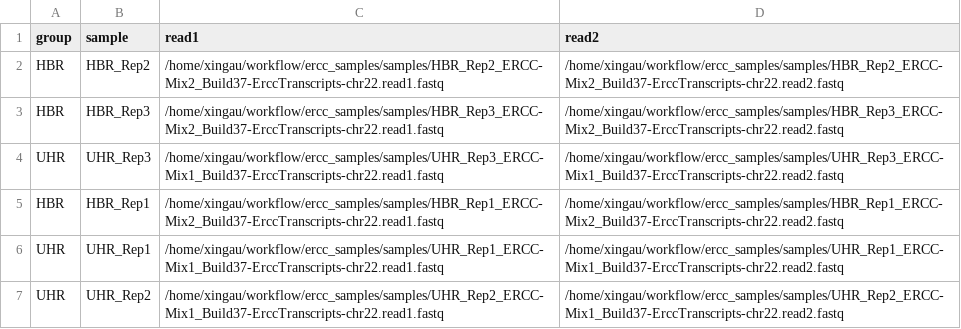
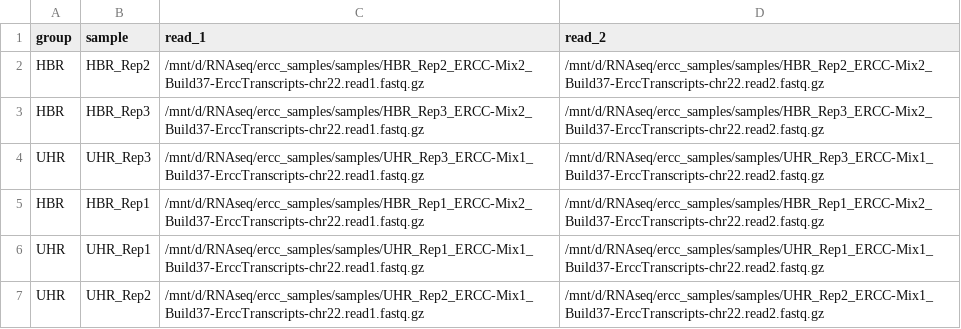
Before and after one commit to laclac102/RNAseq_pipe, a CSV file: metadata/design.csv, drawn as a sheet.

Commit message:
Checked design and comparision

```diff
--- a/metadata/design.csv
+++ b/metadata/design.csv
@@ -1,7 +1,7 @@
-group,sample,read1,read2
-HBR,HBR_Rep2,/home/xingau/workflow/ercc_samples/samples/HBR_Rep2_ERCC-Mix2_Build37-ErccTranscripts-chr22.read1.fastq,/home/xingau/workflow/ercc_samples/samples/HBR_Rep2_ERCC-Mix2_Build37-ErccTranscripts-chr22.read2.fastq
-HBR,HBR_Rep3,/home/xingau/workflow/ercc_samples/samples/HBR_Rep3_ERCC-Mix2_Build37-ErccTranscripts-chr22.read1.fastq,/home/xingau/workflow/ercc_samples/samples/HBR_Rep3_ERCC-Mix2_Build37-ErccTranscripts-chr22.read2.fastq
-UHR,UHR_Rep3,/home/xingau/workflow/ercc_samples/samples/UHR_Rep3_ERCC-Mix1_Build37-ErccTranscripts-chr22.read1.fastq,/home/xingau/workflow/ercc_samples/samples/UHR_Rep3_ERCC-Mix1_Build37-ErccTranscripts-chr22.read2.fastq
-HBR,HBR_Rep1,/home/xingau/workflow/ercc_samples/samples/HBR_Rep1_ERCC-Mix2_Build37-ErccTranscripts-chr22.read1.fastq,/home/xingau/workflow/ercc_samples/samples/HBR_Rep1_ERCC-Mix2_Build37-ErccTranscripts-chr22.read2.fastq
-UHR,UHR_Rep1,/home/xingau/workflow/ercc_samples/samples/UHR_Rep1_ERCC-Mix1_Build37-ErccTranscripts-chr22.read1.fastq,/home/xingau/workflow/ercc_samples/samples/UHR_Rep1_ERCC-Mix1_Build37-ErccTranscripts-chr22.read2.fastq
-UHR,UHR_Rep2,/home/xingau/workflow/ercc_samples/samples/UHR_Rep2_ERCC-Mix1_Build37-ErccTranscripts-chr22.read1.fastq,/home/xingau/workflow/ercc_samples/samples/UHR_Rep2_ERCC-Mix1_Build37-ErccTranscripts-chr22.read2.fastq
+group,sample,read_1,read_2
+HBR,HBR_Rep2,/mnt/d/RNAseq/ercc_samples/samples/HBR_Rep2_ERCC-Mix2_Build37-ErccTranscripts-chr22.read1.fastq.gz,/mnt/d/RNAseq/ercc_samples/samples/HBR_Rep2_ERCC-Mix2_Build37-ErccTranscripts-chr22.read2.fastq.gz
+HBR,HBR_Rep3,/mnt/d/RNAseq/ercc_samples/samples/HBR_Rep3_ERCC-Mix2_Build37-ErccTranscripts-chr22.read1.fastq.gz,/mnt/d/RNAseq/ercc_samples/samples/HBR_Rep3_ERCC-Mix2_Build37-ErccTranscripts-chr22.read2.fastq.gz
+UHR,UHR_Rep3,/mnt/d/RNAseq/ercc_samples/samples/UHR_Rep3_ERCC-Mix1_Build37-ErccTranscripts-chr22.read1.fastq.gz,/mnt/d/RNAseq/ercc_samples/samples/UHR_Rep3_ERCC-Mix1_Build37-ErccTranscripts-chr22.read2.fastq.gz
+HBR,HBR_Rep1,/mnt/d/RNAseq/ercc_samples/samples/HBR_Rep1_ERCC-Mix2_Build37-ErccTranscripts-chr22.read1.fastq.gz,/mnt/d/RNAseq/ercc_samples/samples/HBR_Rep1_ERCC-Mix2_Build37-ErccTranscripts-chr22.read2.fastq.gz
+UHR,UHR_Rep1,/mnt/d/RNAseq/ercc_samples/samples/UHR_Rep1_ERCC-Mix1_Build37-ErccTranscripts-chr22.read1.fastq.gz,/mnt/d/RNAseq/ercc_samples/samples/UHR_Rep1_ERCC-Mix1_Build37-ErccTranscripts-chr22.read2.fastq.gz
+UHR,UHR_Rep2,/mnt/d/RNAseq/ercc_samples/samples/UHR_Rep2_ERCC-Mix1_Build37-ErccTranscripts-chr22.read1.fastq.gz,/mnt/d/RNAseq/ercc_samples/samples/UHR_Rep2_ERCC-Mix1_Build37-ErccTranscripts-chr22.read2.fastq.gz
```
Also changed, not shown: 4 other files.
